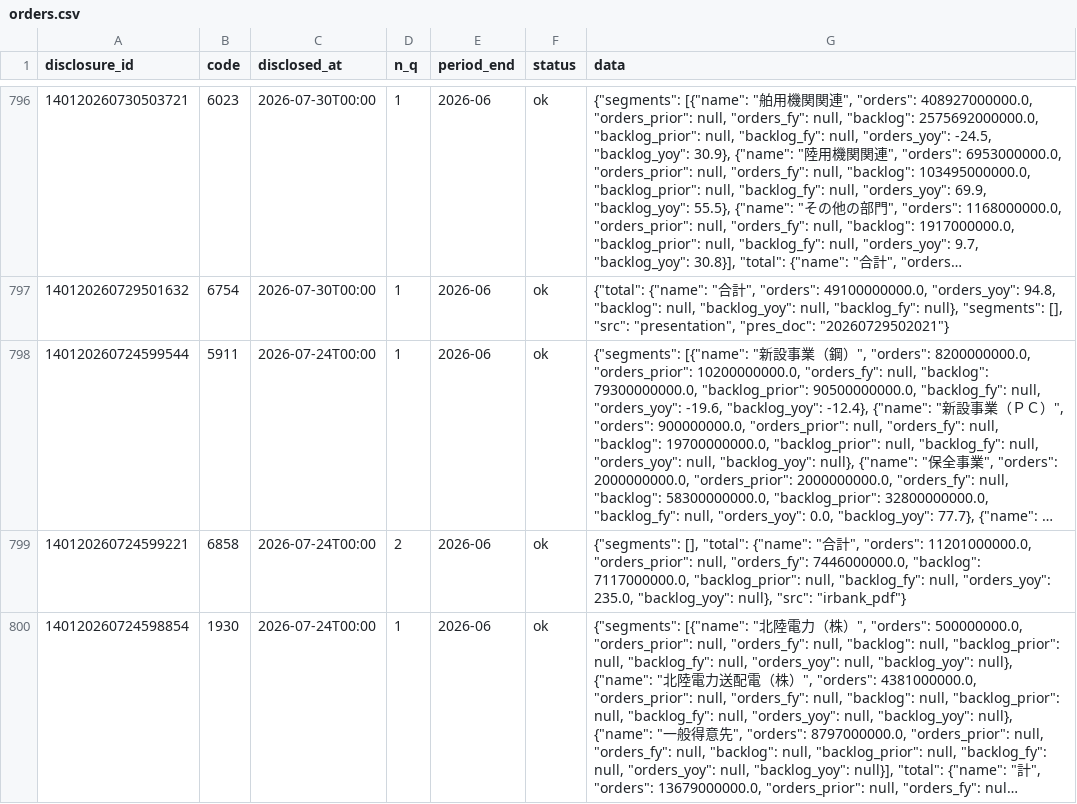
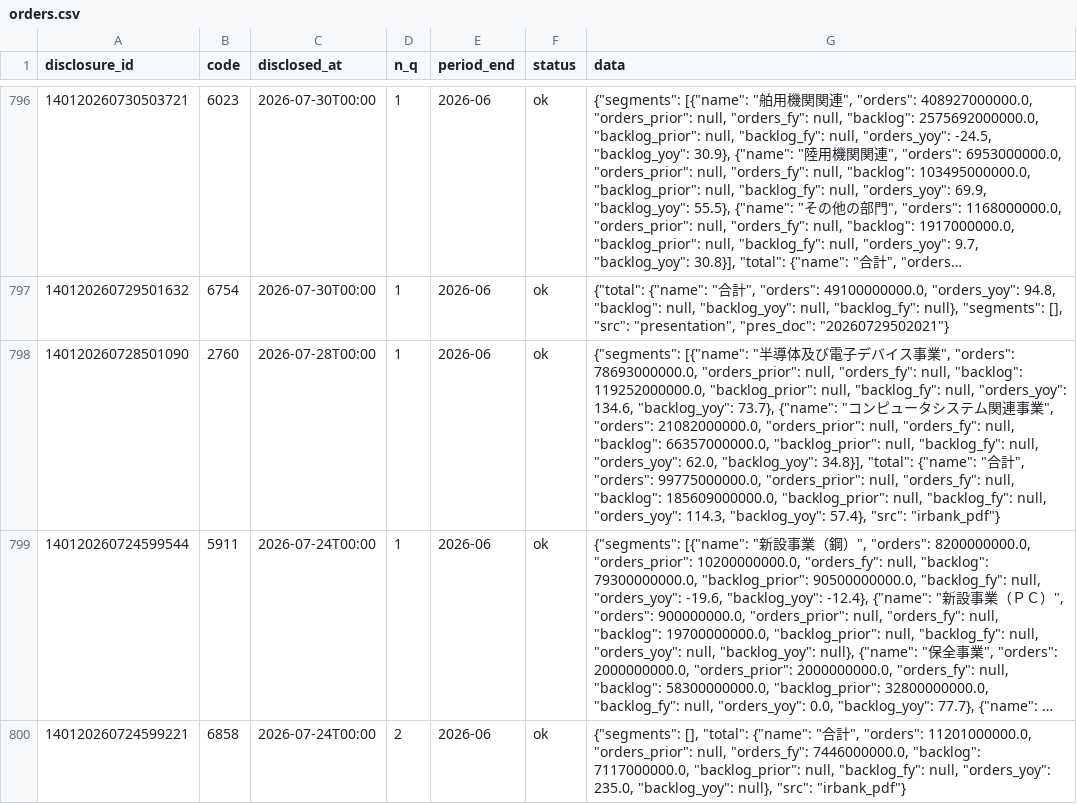
Before and after one commit to vix96343-source/kessan-hantei, a CSV file: data/orders.csv, drawn as a sheet; only a part is shown, gaps mark what is left out; the shorter side is filled out with more unchanged rows; long unchanged cells end in …; the diff names each change by its address in the sheet, - before the commit and + after, or states it on an @@ line.

Commit message:
data: 前の四半期のセグメント・受注を補完(手元・IRBANK)

```diff
--- a/data/orders.csv
+++ b/data/orders.csv
+row 798: 140120260728501090 | 2760 | 2026-07-28T00:00 | 1 | 2026-06 | ok | {"segments": [{"name": "半導体及び電子デバイス事業", "orders": 78693000000.0, "orders_prior": null, "orders_fy": null, "backlog": 119252000000.0, "backlog_prior": null, "backlog_fy": null, "orders_yoy": 134.6, "backlog_yoy": 73.7}, {"name": "コンピュータシステム関連事業", "orders": 21082000000.0, "orders_prior": null, "orders_fy": null, "backlog": 66357000000.0, "backlog_prior": null, "backlog_fy": null, "orders_yoy": 62.0, "backlog_yoy": 34.8}], "total": {"name": "合計", "orders": 99775000000.0, "orders_prior": null, "orders_fy": null, "backlog": 185609000000.0, "backlog_prior": null, "backlog_fy": null, "orders_yoy": 114.3, "backlog_yoy": 57.4}, "src": "irbank_pdf"}
```
Also changed, not shown: 5 other files.
